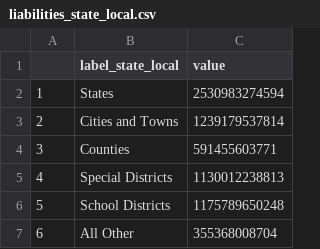
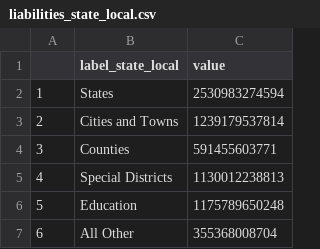
Before and after one commit to jordancampbell23/gov_fin_al, a CSV file: liabilities_state_local.csv, drawn as a sheet.

```diff
--- a/liabilities_state_local.csv
+++ b/liabilities_state_local.csv
@@ -5,3 +5,3 @@
 "4","Special Districts",1130012238813
-"5","School Districts",1175789650248
+"5","Education",1175789650248
 "6","All Other",355368008704
```
Also changed, not shown: liabilities_type.csv, states.csv, 8 other files.
